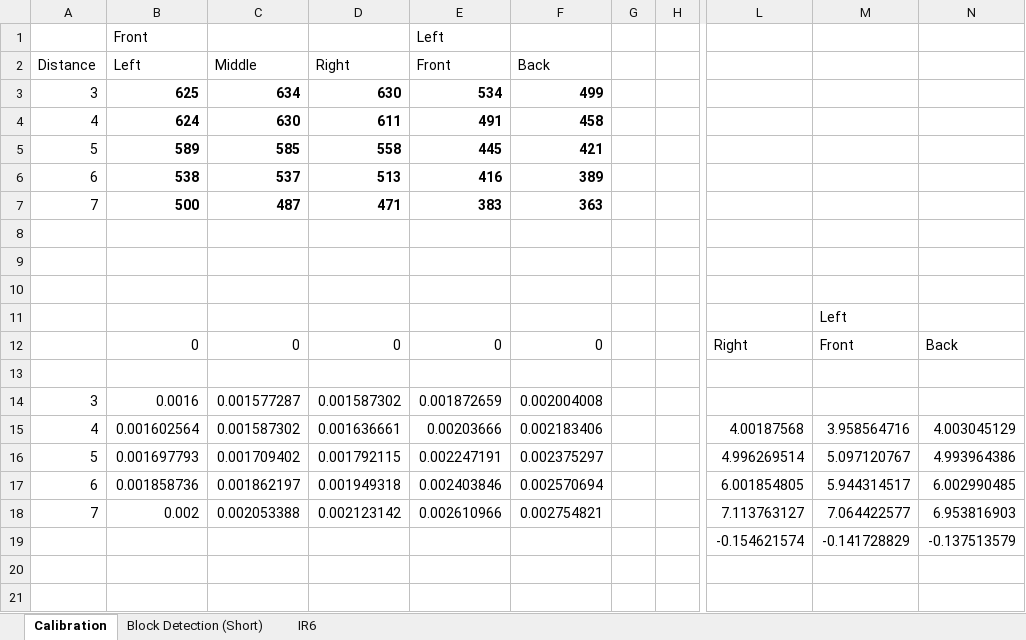
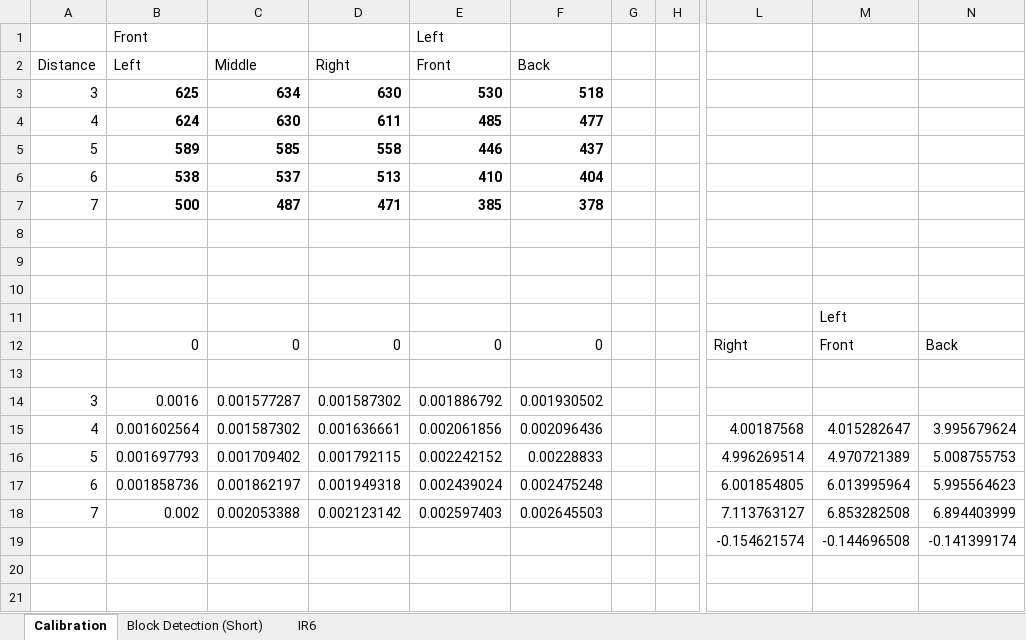
Before and after one commit to Brabalawuka/CE3004-MDP-ARDUINO, an Excel workbook: Sensor.xlsx, sheet Calibration, drawn as a sheet; only a part is shown, gaps mark what is left out; values as stored, in another font and other column widths than the file's, no borders; the diff covers the shown part only; the diff names each change by its address in the sheet, - before the commit and + after, or states it on an @@ line.

Commit message:
Updated some raw values

```diff
--- a/Sensor.xlsx (sheet Calibration)
+++ b/Sensor.xlsx (sheet Calibration)
-E3 (Front): 534
+E3 (Front): 530
-F3 (Back): 499
+F3 (Back): 518
-E4 (Front): 491
+E4 (Front): 485
-F4 (Back): 458
+F4 (Back): 477
-E5 (Front): 445
+E5 (Front): 446
-F5 (Back): 421
+F5 (Back): 437
-E6 (Front): 416
+E6 (Front): 410
-F6 (Back): 389
+F6 (Back): 404
-E7 (Front): 383
+E7 (Front): 385
-F7 (Back): 363
+F7 (Back): 378
-E14 (Front): 0.001872659
+E14 (Front): 0.001886792
-F14 (Back): 0.002004008
+F14 (Back): 0.001930502
-E15 (Front): 0.00203666
+E15 (Front): 0.002061856
-F15 (Back): 0.002183406
+F15 (Back): 0.002096436
-M15: 3.958564716
+M15: 4.015282647
-N15: 4.003045129
+N15: 3.995679624
-E16 (Front): 0.002247191
+E16 (Front): 0.002242152
-F16 (Back): 0.002375297
+F16 (Back): 0.00228833
-M16: 5.097120767
+M16: 4.970721389
-N16: 4.993964386
+N16: 5.008755753
-E17 (Front): 0.002403846
+E17 (Front): 0.002439024
-F17 (Back): 0.002570694
+F17 (Back): 0.002475248
-M17: 5.944314517
+M17: 6.013995964
-N17: 6.002990485
+N17: 5.995564623
-E18 (Front): 0.002610966
+E18 (Front): 0.002597403
-F18 (Back): 0.002754821
+F18 (Back): 0.002645503
-M18: 7.064422577
+M18: 6.853282508
-N18: 6.953816903
+N18: 6.894403999
-M19: -0.141728829
+M19: -0.144696508
-N19: -0.137513579
+N19: -0.141399174
```
Also changed, not shown: 16 edited cells elsewhere in this sheet, sheet IR6.
